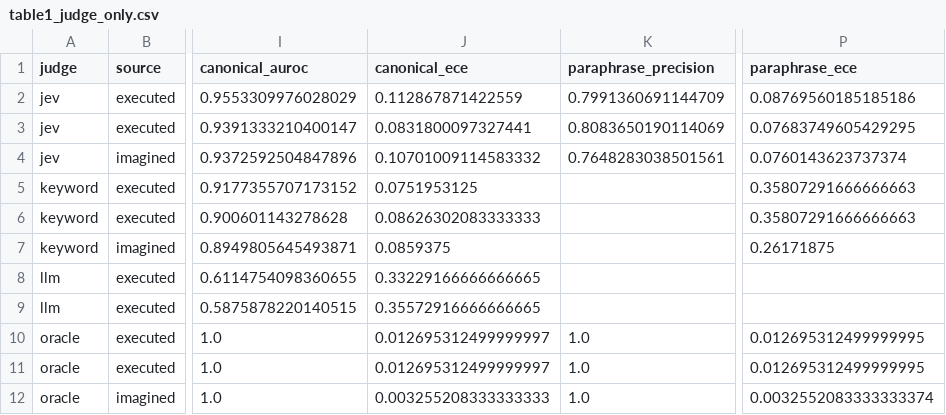
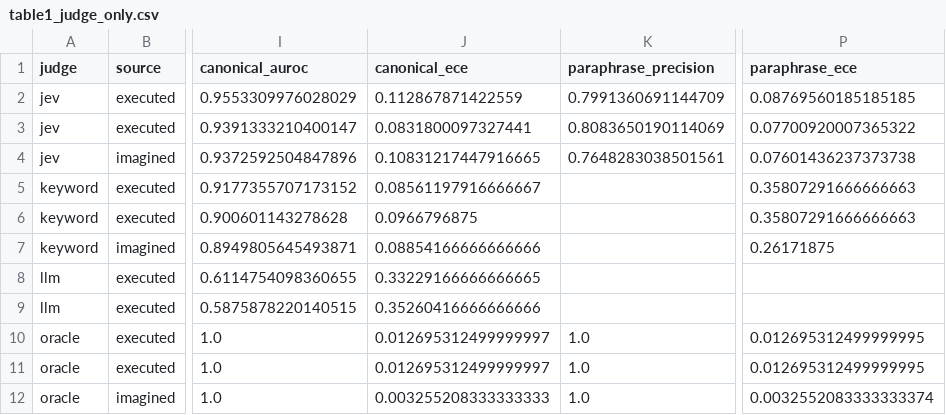
Before and after one commit to AbdelStark/lejudge-jev-jepa, a CSV file: paper/figures/table1_judge_only.csv, drawn as a sheet; only a part is shown, gaps mark what is left out; the diff names each change by its address in the sheet, - before the commit and + after, or states it on an @@ line.

```diff
--- a/paper/figures/table1_judge_only.csv
+++ b/paper/figures/table1_judge_only.csv
-P2 (paraphrase_ece): 0.08769560185185186
+P2 (paraphrase_ece): 0.08769560185185185
-P3 (paraphrase_ece): 0.07683749605429295
+P3 (paraphrase_ece): 0.07700920007365322
-J4 (canonical_ece): 0.10701009114583332
+J4 (canonical_ece): 0.10831217447916665
-P4 (paraphrase_ece): 0.0760143623737374
+P4 (paraphrase_ece): 0.07601436237373738
-J5 (canonical_ece): 0.0751953125
+J5 (canonical_ece): 0.08561197916666667
-J6 (canonical_ece): 0.08626302083333333
+J6 (canonical_ece): 0.0966796875
-J7 (canonical_ece): 0.0859375
+J7 (canonical_ece): 0.08854166666666666
-J9 (canonical_ece): 0.35572916666666665
+J9 (canonical_ece): 0.35260416666666666
```
Also changed, not shown: 12 other files.
